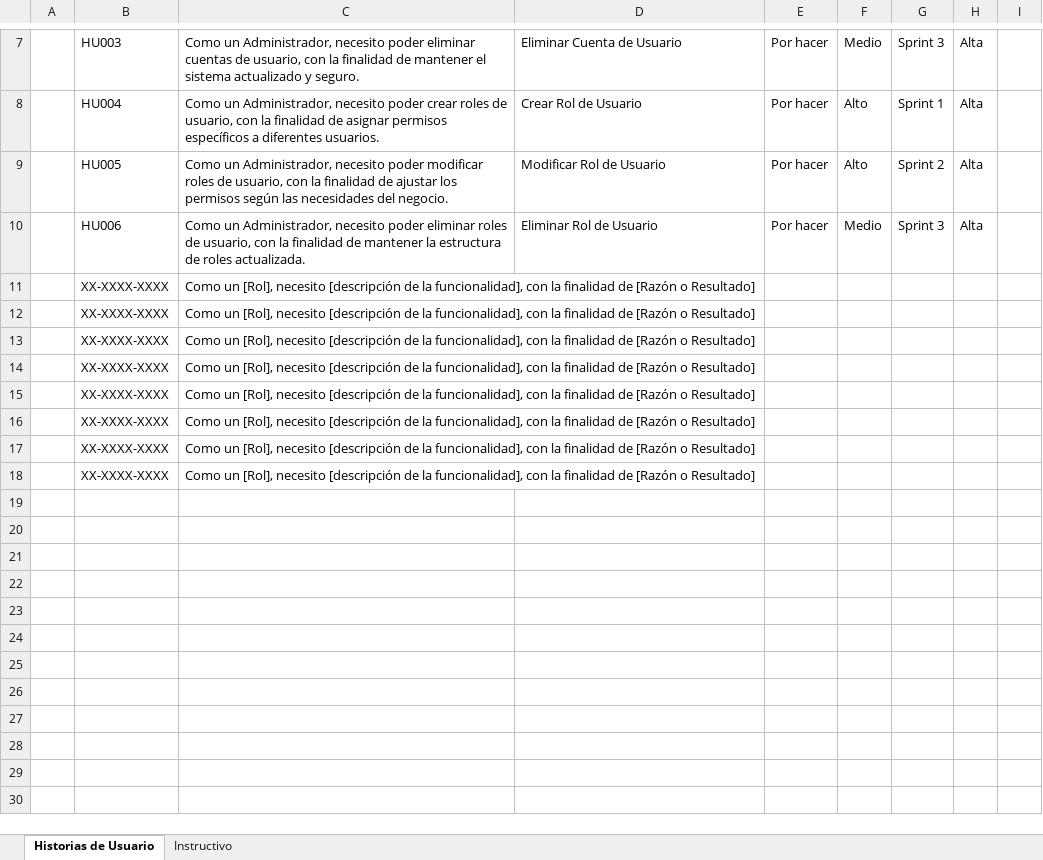
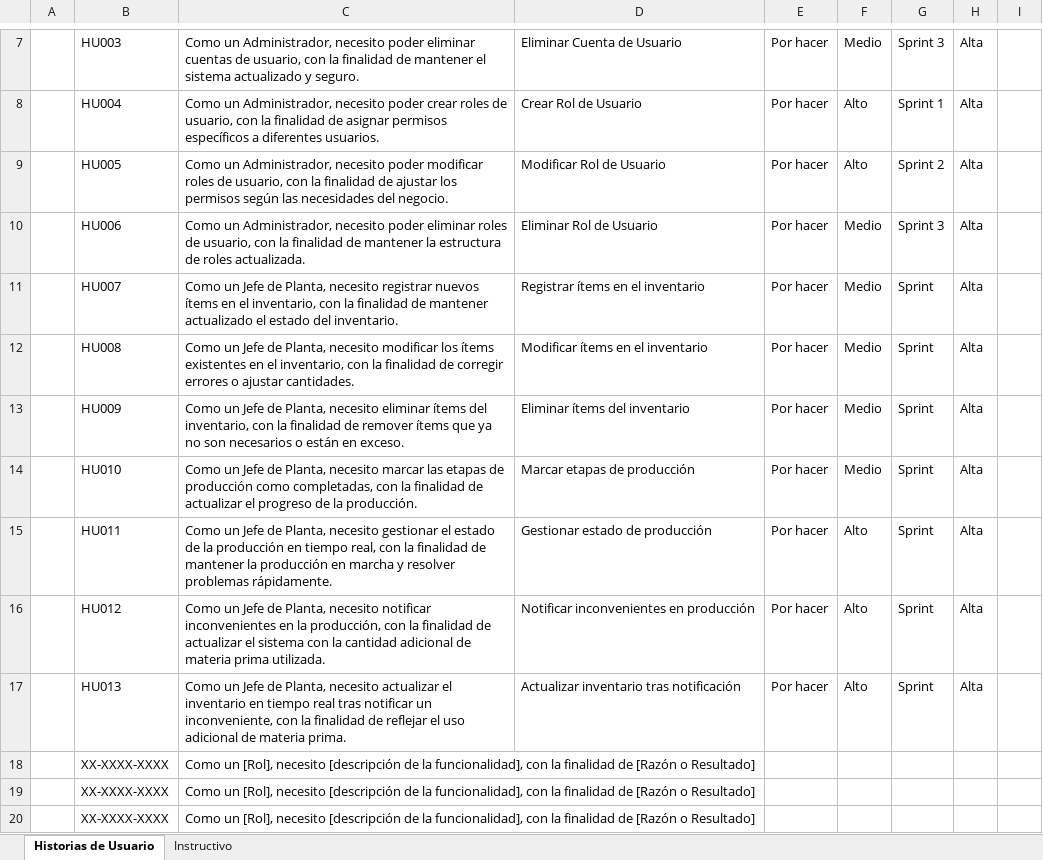
Before and after one commit to Andrew21plus/Proyecto_App_Inf_2, an Excel workbook: Documentacion/Product Backlog.xlsx, sheet Historias de Usuario, drawn as a sheet; only a part is shown, gaps mark what is left out; the shorter side is filled out with more unchanged rows; values as stored, in another font and other column widths than the file's, no borders; removed rows and columns are numbered as before the commit, all else as after; the diff names each change by its address in the sheet, - before the commit and + after, or states it on an @@ line.

Commit message:
Update Product Backlog.xlsx

```diff
--- a/Documentacion/Product Backlog.xlsx (sheet Historias de Usuario)
+++ b/Documentacion/Product Backlog.xlsx (sheet Historias de Usuario)
-row 11:  | XX-XXXX-XXXX | Como un [Rol], necesito [descripción de la funcionalidad], con la finalidad de [Razón o Resultado]
-row 12:  | XX-XXXX-XXXX | Como un [Rol], necesito [descripción de la funcionalidad], con la finalidad de [Razón o Resultado]
-row 13:  | XX-XXXX-XXXX | Como un [Rol], necesito [descripción de la funcionalidad], con la finalidad de [Razón o Resultado]
-row 14:  | XX-XXXX-XXXX | Como un [Rol], necesito [descripción de la funcionalidad], con la finalidad de [Razón o Resultado]
+row 11:  | HU007 | Como un Jefe de Planta, necesito registrar nuevos ítems en el inventario, con la finalidad de mantener actualizado el estado del inventario. | Registrar ítems en el inventario | Por hacer | Medio | Sprint | Alta
+row 12:  | HU008 | Como un Jefe de Planta, necesito modificar los ítems existentes en el inventario, con la finalidad de corregir errores o ajustar cantidades. | Modificar ítems en el inventario | Por hacer | Medio | Sprint | Alta
+row 13:  | HU009 | Como un Jefe de Planta, necesito eliminar ítems del inventario, con la finalidad de remover ítems que ya no son necesarios o están en exceso. | Eliminar ítems del inventario | Por hacer | Medio | Sprint | Alta
+row 14:  | HU010 | Como un Jefe de Planta, necesito marcar las etapas de producción como completadas, con la finalidad de actualizar el progreso de la producción. | Marcar etapas de producción | Por hacer | Medio | Sprint | Alta
+row 15:  | HU011 | Como un Jefe de Planta, necesito gestionar el estado de la producción en tiempo real, con la finalidad de mantener la producción en marcha y resolver problemas rápidamente. | Gestionar estado de producción | Por hacer | Alto | Sprint | Alta
+row 16:  | HU012 | Como un Jefe de Planta, necesito notificar inconvenientes en la producción, con la finalidad de actualizar el sistema con la cantidad adicional de materia prima utilizada. | Notificar inconvenientes en producción | Por hacer | Alto | Sprint | Alta
+row 17:  | HU013 | Como un Jefe de Planta, necesito actualizar el inventario en tiempo real tras notificar un inconveniente, con la finalidad de reflejar el uso adicional de materia prima. | Actualizar inventario tras notificación | Por hacer | Alto | Sprint | Alta
```
